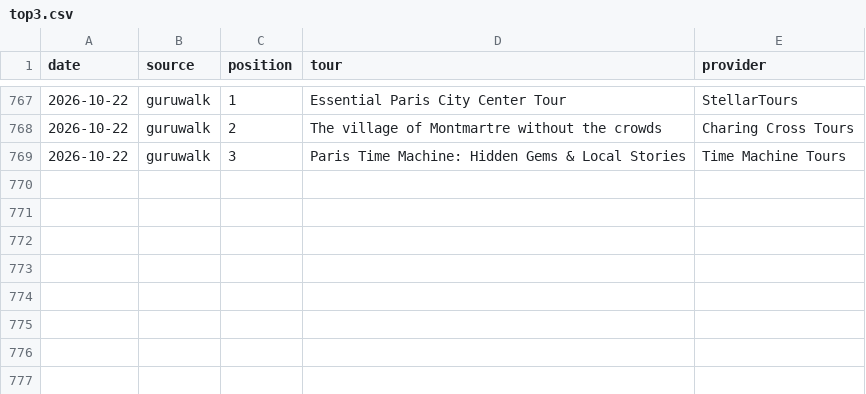
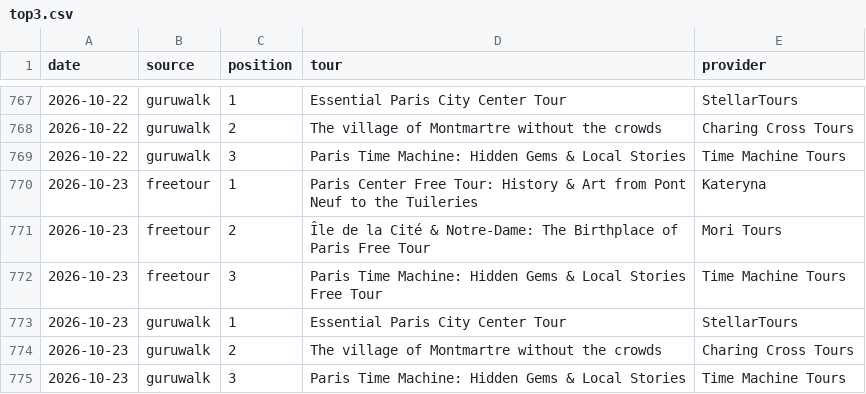
Before and after one commit to LR033/freetour-tracker, a CSV file: top3.csv, drawn as a sheet; only a part is shown, gaps mark what is left out; the diff names each change by its address in the sheet, - before the commit and + after, or states it on an @@ line.

```diff
--- a/top3.csv
+++ b/top3.csv
+row 770: 2026-10-23 | freetour | 1 | Paris Center Free Tour: History & Art from Pont Neuf to the Tuileries | Kateryna
+row 771: 2026-10-23 | freetour | 2 | Île de la Cité & Notre-Dame: The Birthplace of Paris Free Tour | Mori Tours
+row 772: 2026-10-23 | freetour | 3 | Paris Time Machine: Hidden Gems & Local Stories Free Tour | Time Machine Tours
+row 773: 2026-10-23 | guruwalk | 1 | Essential Paris City Center Tour | StellarTours
+row 774: 2026-10-23 | guruwalk | 2 | The village of Montmartre without the crowds | Charing Cross Tours
+row 775: 2026-10-23 | guruwalk | 3 | Paris Time Machine: Hidden Gems & Local Stories | Time Machine Tours
```
Also changed, not shown: rankings.csv.
